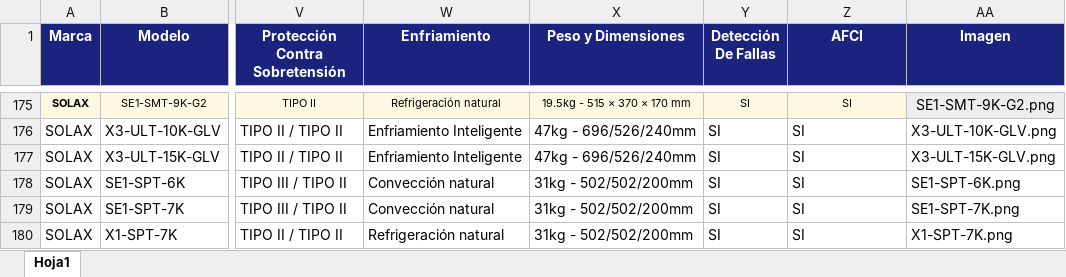
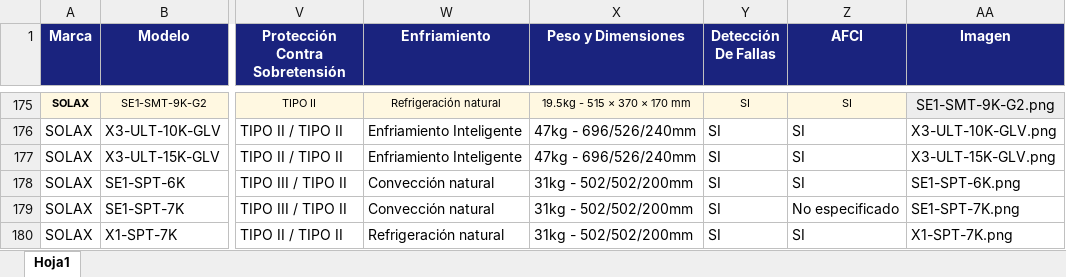
Before and after one commit to meritvenegas505/plataforma-solar, an Excel workbook: inversores.xlsx, sheet Hoja1, drawn as a sheet; only a part is shown, gaps mark what is left out; values as stored, in another font and other column widths than the file's, no borders; the diff names each change by its address in the sheet, - before the commit and + after, or states it on an @@ line.

Commit message:
Add files via upload

```diff
--- a/inversores.xlsx (sheet Hoja1)
+++ b/inversores.xlsx (sheet Hoja1)
-Z179 (AFCI): SI
+Z179 (AFCI): No especificado
```
